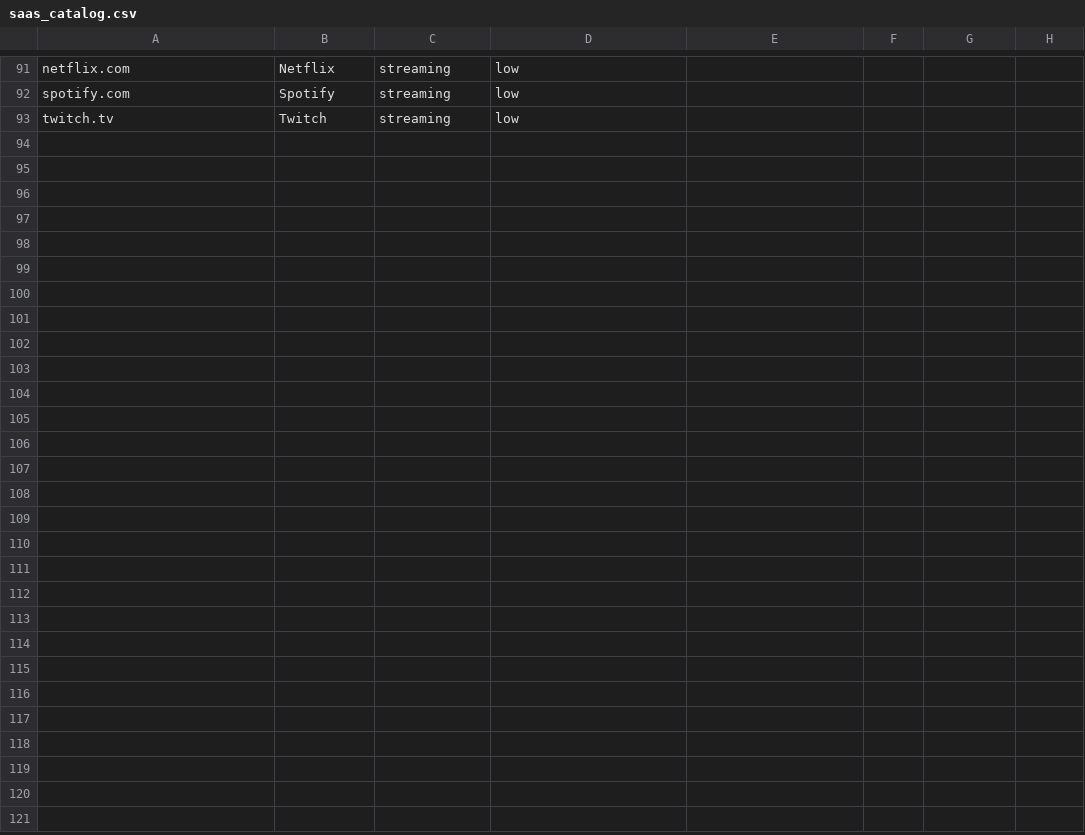
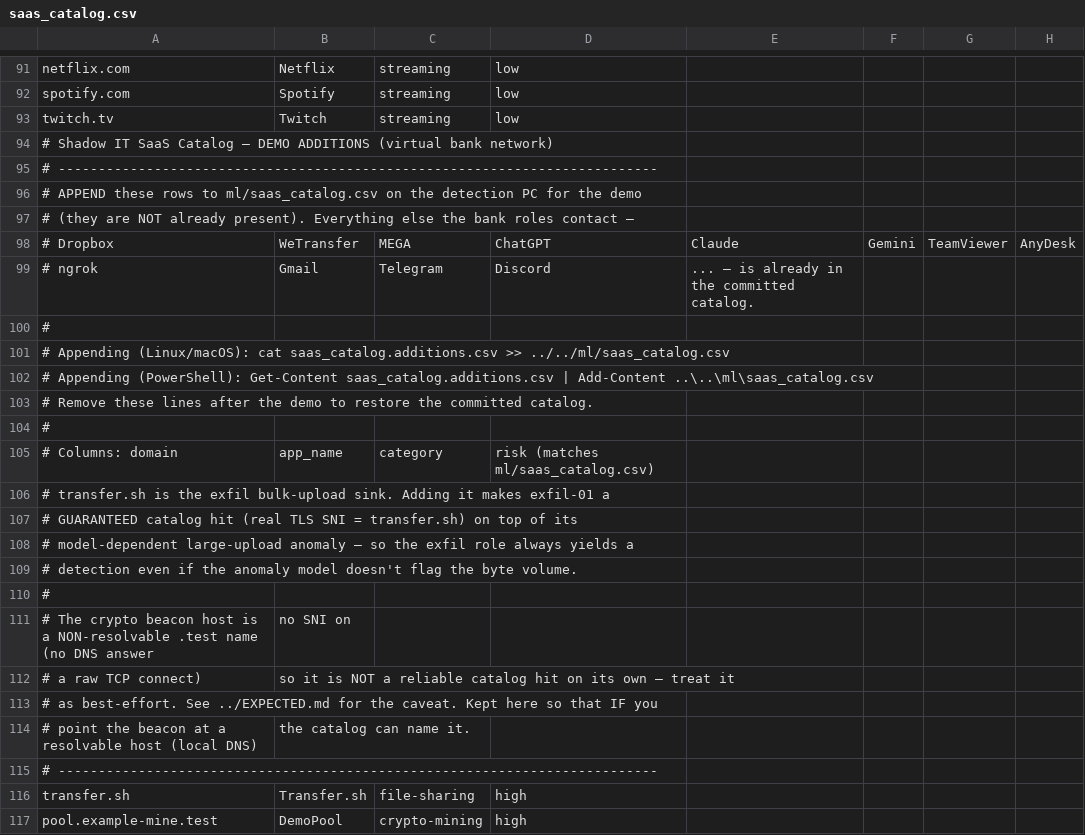
Before and after one commit to 1946-ma/shadow-it-detection, a CSV file: ml/saas_catalog.csv, drawn as a sheet; only a part is shown, gaps mark what is left out.

Commit message:
feat: Wazuh software-inventory + RADIUS/AAA concurrent-session ingest
Completes the last two roadmap items (Shadow-IT-Pipeline-Flowchart):

- ml/wazuh.py + backend/routes/wazuh.py: queries a Wazuh manager's REST API
  for Syscollector software inventory, flags installed apps matching the
  unsanctioned SaaS catalog by name (word-boundary match, not bare substring
  — avoids false positives like "Xbox Game Bar" ~ "Box"). New
  detection_source='wazuh'.

- ml/radius.py + backend/routes/radius.py: queries FreeRADIUS accounting
  (radacct, written directly into the existing Postgres DB by the FreeRADIUS
  SQL module) for identities with concurrent sessions from multiple NAS IPs —
  the same concurrent-session concept as the app-layer feature, sourced from
  network-level RADIUS logins instead of dashboard JWT sessions. New
  detection_source='radius'.

- Live Scan page: new Wazuh + RADIUS cards with passive status pills (agent
  count / open sessions, fetched on load) and sync buttons. Alerts page gets
  matching source filters/badges.

- ml/collector.py: pin discover_devices()/active_scan() to an explicit
  interface — Scapy's implicit adapter auto-selection was unreliable on this
  multi-adapter host (VMnet1/VMnet8/Wi-Fi/...), silently yielding zero ARP
  replies even on a live subnet. Also stamps device_type from the MAC vendor.

- ml/saas_catalog.csv, ml/sanctioned_services.txt: bank-net demo config
  (dropbox.com omitted from the sanctioned allowlist, transfer.sh + crypto
  beacon catalog rows) — see bank-net/README.md.

- requirements.txt: add requests (Wazuh/RADIUS REST + DB clients need it,
  wasn't previously listed).

Verified end-to-end against bank-net/EXPECTED.md: support-ws flags
TeamViewer+AnyDesk via Wazuh, employee-ws flags Dropbox via Wazuh, and a
simulated two-location RADIUS login for the same identity is both rejected
in real time (FreeRADIUS Simultaneous-Use) and caught by the new audit-trail
sync.

```diff
--- a/ml/saas_catalog.csv
+++ b/ml/saas_catalog.csv
@@ -93 +93,25 @@ spotify.com,Spotify,streaming,low
 twitch.tv,Twitch,streaming,low
+# Shadow IT SaaS Catalog — DEMO ADDITIONS (virtual bank network)
+# ---------------------------------------------------------------------------
+# APPEND these rows to ml/saas_catalog.csv on the detection PC for the demo
+# (they are NOT already present). Everything else the bank roles contact —
+# Dropbox, WeTransfer, MEGA, ChatGPT, Claude, Gemini, TeamViewer, AnyDesk,
+# ngrok, Gmail, Telegram, Discord, ... — is already in the committed catalog.
+#
+# Appending (Linux/macOS):   cat saas_catalog.additions.csv >> ../../ml/saas_catalog.csv
+# Appending (PowerShell):    Get-Content saas_catalog.additions.csv | Add-Content ..\..\ml\saas_catalog.csv
+# Remove these lines after the demo to restore the committed catalog.
+#
+# Columns: domain,app_name,category,risk   (matches ml/saas_catalog.csv)
+# transfer.sh is the exfil bulk-upload sink. Adding it makes exfil-01 a
+# GUARANTEED catalog hit (real TLS SNI = transfer.sh) on top of its
+# model-dependent large-upload anomaly — so the exfil role always yields a
+# detection even if the anomaly model doesn't flag the byte volume.
+#
+# The crypto beacon host is a NON-resolvable .test name (no DNS answer, no SNI on
+# a raw TCP connect), so it is NOT a reliable catalog hit on its own — treat it
+# as best-effort. See ../EXPECTED.md for the caveat. Kept here so that IF you
+# point the beacon at a resolvable host (local DNS), the catalog can name it.
+# ---------------------------------------------------------------------------
+transfer.sh,Transfer.sh,file-sharing,high
+pool.example-mine.test,DemoPool,crypto-mining,high
```
Also changed, not shown: 14 other files.
